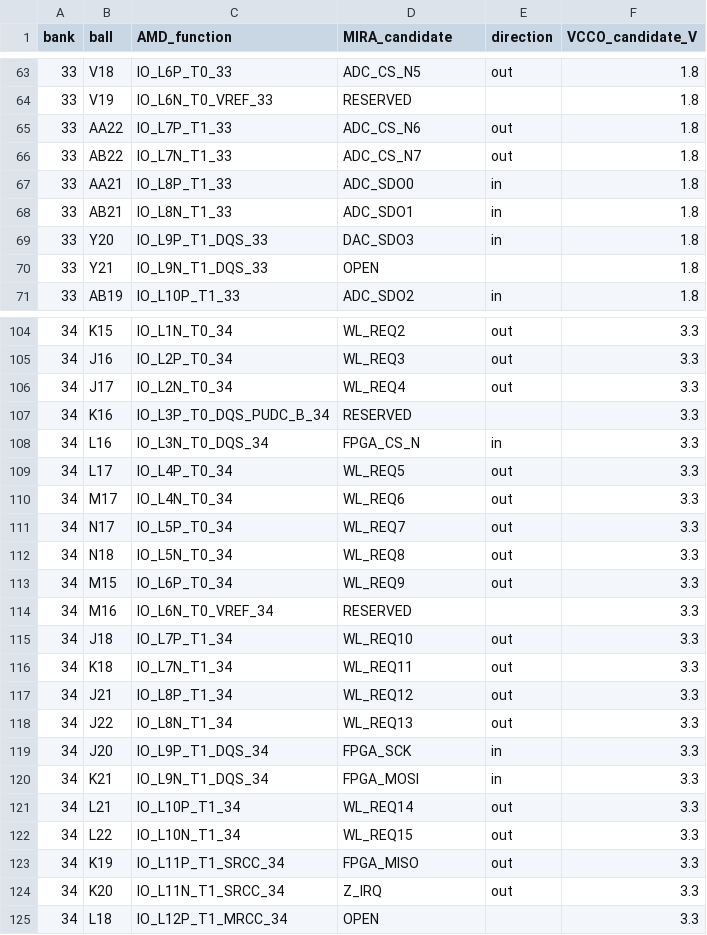
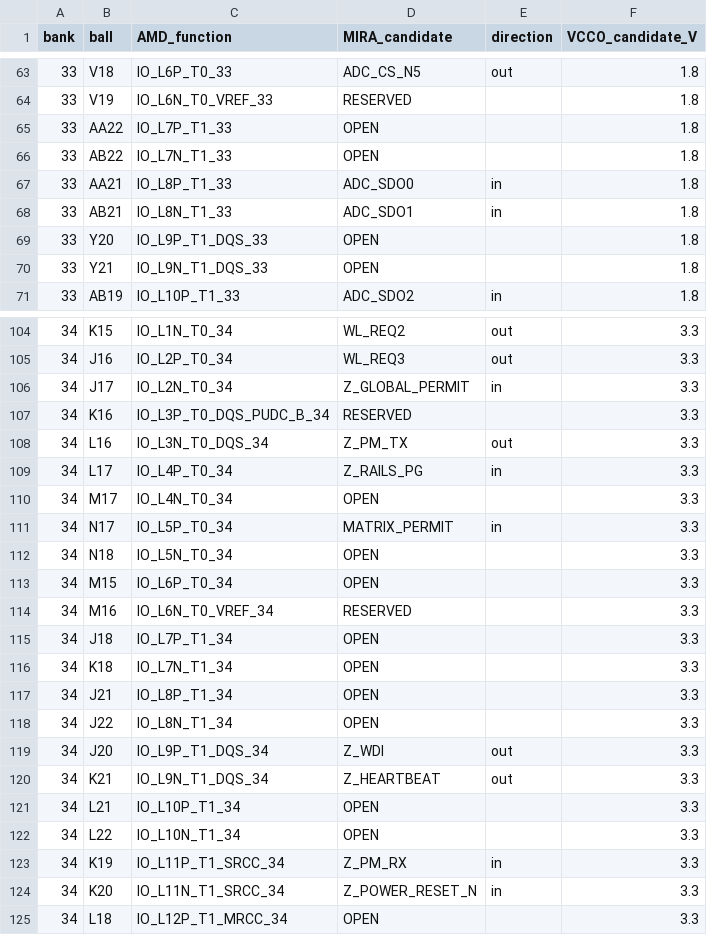
Before and after one commit to max-talanov/mira, a CSV file: hardware/MIRA_RevC/pinplan/pl-pins.csv, drawn as a sheet; only a part is shown, gaps mark what is left out; the diff covers the shown part only.

Commit message:
MIRA-01.02.00 Remove Control H745 and transfer Power supervision to Zynq

```diff
--- a/hardware/MIRA_RevC/pinplan/pl-pins.csv
+++ b/hardware/MIRA_RevC/pinplan/pl-pins.csv
@@ -64,7 +64,7 @@ bank,ball,AMD_function,MIRA_candidate,direction,VCCO_candidate_V
 33,V19,IO_L6N_T0_VREF_33,RESERVED,,1.8
-33,AA22,IO_L7P_T1_33,ADC_CS_N6,out,1.8
-33,AB22,IO_L7N_T1_33,ADC_CS_N7,out,1.8
+33,AA22,IO_L7P_T1_33,OPEN,,1.8
+33,AB22,IO_L7N_T1_33,OPEN,,1.8
 33,AA21,IO_L8P_T1_33,ADC_SDO0,in,1.8
 33,AB21,IO_L8N_T1_33,ADC_SDO1,in,1.8
-33,Y20,IO_L9P_T1_DQS_33,DAC_SDO3,in,1.8
+33,Y20,IO_L9P_T1_DQS_33,OPEN,,1.8
 33,Y21,IO_L9N_T1_DQS_33,OPEN,,1.8
@@ -105,21 +105,21 @@ bank,ball,AMD_function,MIRA_candidate,direction,VCCO_candidate_V
 34,J16,IO_L2P_T0_34,WL_REQ3,out,3.3
-34,J17,IO_L2N_T0_34,WL_REQ4,out,3.3
+34,J17,IO_L2N_T0_34,Z_GLOBAL_PERMIT,in,3.3
 34,K16,IO_L3P_T0_DQS_PUDC_B_34,RESERVED,,3.3
-34,L16,IO_L3N_T0_DQS_34,FPGA_CS_N,in,3.3
-34,L17,IO_L4P_T0_34,WL_REQ5,out,3.3
-34,M17,IO_L4N_T0_34,WL_REQ6,out,3.3
-34,N17,IO_L5P_T0_34,WL_REQ7,out,3.3
-34,N18,IO_L5N_T0_34,WL_REQ8,out,3.3
-34,M15,IO_L6P_T0_34,WL_REQ9,out,3.3
+34,L16,IO_L3N_T0_DQS_34,Z_PM_TX,out,3.3
+34,L17,IO_L4P_T0_34,Z_RAILS_PG,in,3.3
+34,M17,IO_L4N_T0_34,OPEN,,3.3
+34,N17,IO_L5P_T0_34,MATRIX_PERMIT,in,3.3
+34,N18,IO_L5N_T0_34,OPEN,,3.3
+34,M15,IO_L6P_T0_34,OPEN,,3.3
 34,M16,IO_L6N_T0_VREF_34,RESERVED,,3.3
-34,J18,IO_L7P_T1_34,WL_REQ10,out,3.3
-34,K18,IO_L7N_T1_34,WL_REQ11,out,3.3
-34,J21,IO_L8P_T1_34,WL_REQ12,out,3.3
-34,J22,IO_L8N_T1_34,WL_REQ13,out,3.3
-34,J20,IO_L9P_T1_DQS_34,FPGA_SCK,in,3.3
-34,K21,IO_L9N_T1_DQS_34,FPGA_MOSI,in,3.3
-34,L21,IO_L10P_T1_34,WL_REQ14,out,3.3
-34,L22,IO_L10N_T1_34,WL_REQ15,out,3.3
-34,K19,IO_L11P_T1_SRCC_34,FPGA_MISO,out,3.3
-34,K20,IO_L11N_T1_SRCC_34,Z_IRQ,out,3.3
+34,J18,IO_L7P_T1_34,OPEN,,3.3
+34,K18,IO_L7N_T1_34,OPEN,,3.3
+34,J21,IO_L8P_T1_34,OPEN,,3.3
+34,J22,IO_L8N_T1_34,OPEN,,3.3
+34,J20,IO_L9P_T1_DQS_34,Z_WDI,out,3.3
+34,K21,IO_L9N_T1_DQS_34,Z_HEARTBEAT,out,3.3
+34,L21,IO_L10P_T1_34,OPEN,,3.3
+34,L22,IO_L10N_T1_34,OPEN,,3.3
+34,K19,IO_L11P_T1_SRCC_34,Z_PM_RX,in,3.3
+34,K20,IO_L11N_T1_SRCC_34,Z_POWER_RESET_N,in,3.3
 34,L18,IO_L12P_T1_MRCC_34,OPEN,,3.3
```
Also changed, not shown: 39 edited cells elsewhere in this file, hardware/MIRA_RevC/review/layout/connector-map.csv, 43 other files.
